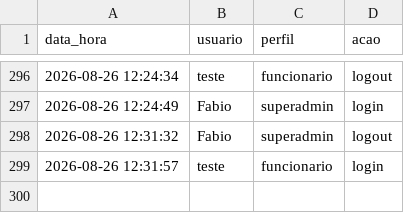
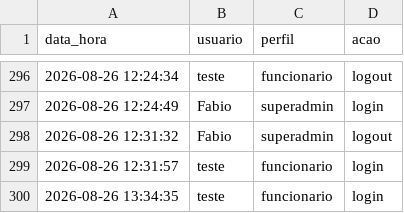
Before and after one commit to fabioser-ai/dragagem-app, a CSV file: data/log_acessos.csv, drawn as a sheet; only a part is shown, gaps mark what is left out.

Commit message:
Update data/log_acessos.csv

```diff
--- a/data/log_acessos.csv
+++ b/data/log_acessos.csv
@@ -299 +299,2 @@ data_hora,usuario,perfil,acao
 2026-08-26 12:31:57,teste,funcionario,login
+2026-08-26 13:34:35,teste,funcionario,login
```
